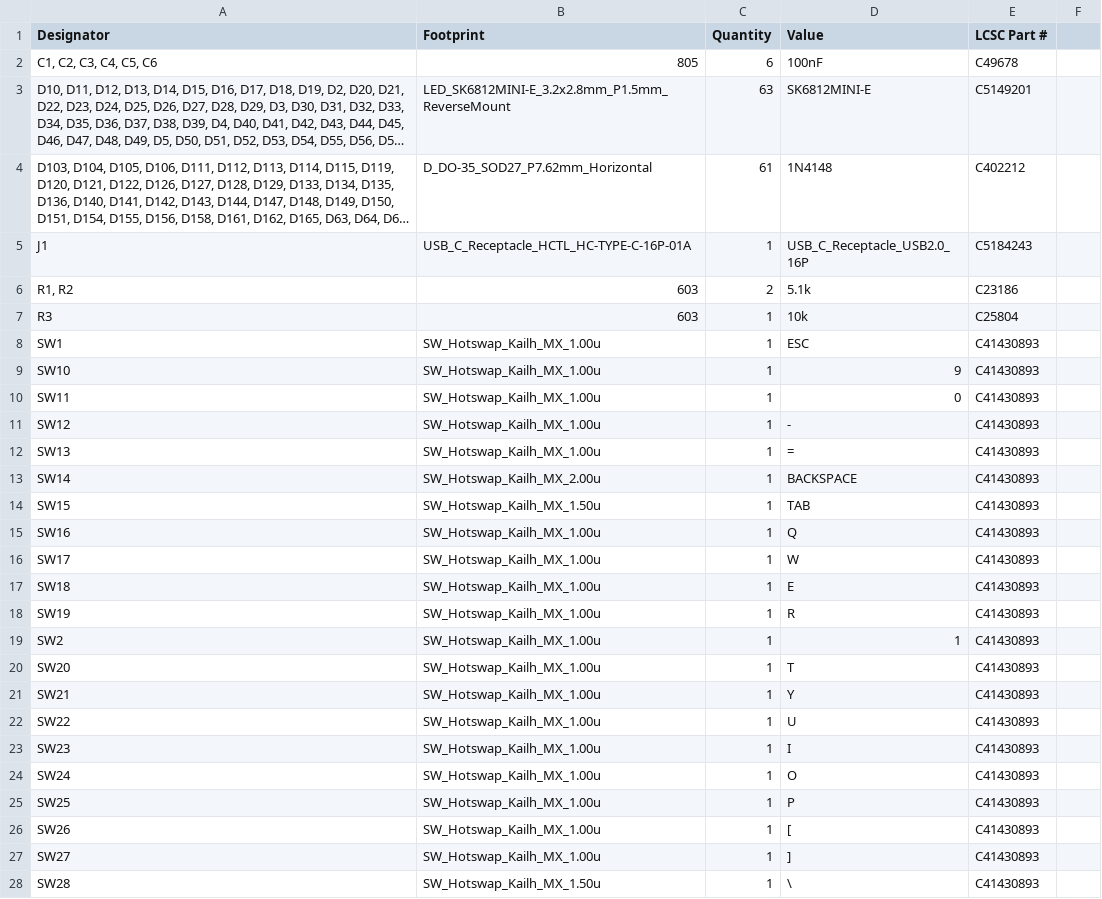
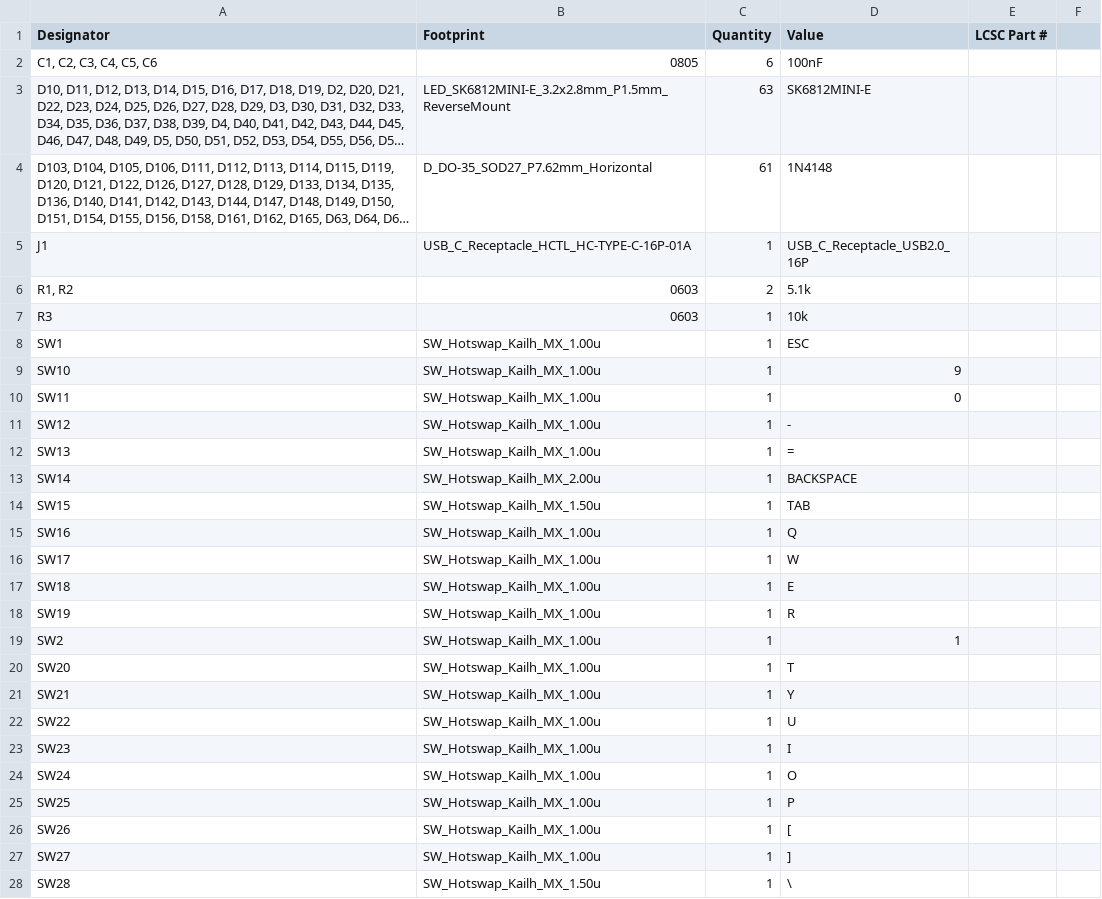
Before and after one commit to CreatorPoints/Tachi-Ninja, a CSV file: Production/pcb-a/bom.csv, drawn as a sheet; only a part is shown; long unchanged cells end in …; the diff covers the shown part only; the diff names each change by its address in the sheet, - before the commit and + after, or states it on an @@ line.

```diff
--- a/Production/pcb-a/bom.csv
+++ b/Production/pcb-a/bom.csv
-B2 (Footprint): 805
+B2 (Footprint): 0805
-E2 (LCSC Part #): C49678
+E2 (LCSC Part #): (empty)
-E3 (LCSC Part #): C5149201
+E3 (LCSC Part #): (empty)
-E4 (LCSC Part #): C402212
+E4 (LCSC Part #): (empty)
-E5 (LCSC Part #): C5184243
+E5 (LCSC Part #): (empty)
-B6:B7 (Footprint): 603
+B6:B7 (Footprint): 0603
-E6 (LCSC Part #): C23186
+E6 (LCSC Part #): (empty)
-E7 (LCSC Part #): C25804
+E7 (LCSC Part #): (empty)
-E8:E28 (LCSC Part #): C41430893
+E8:E28 (LCSC Part #): (empty)
```
Also changed, not shown: 47 edited cells elsewhere in this file, Production/pcb-a/positions.csv, 6 other files.
